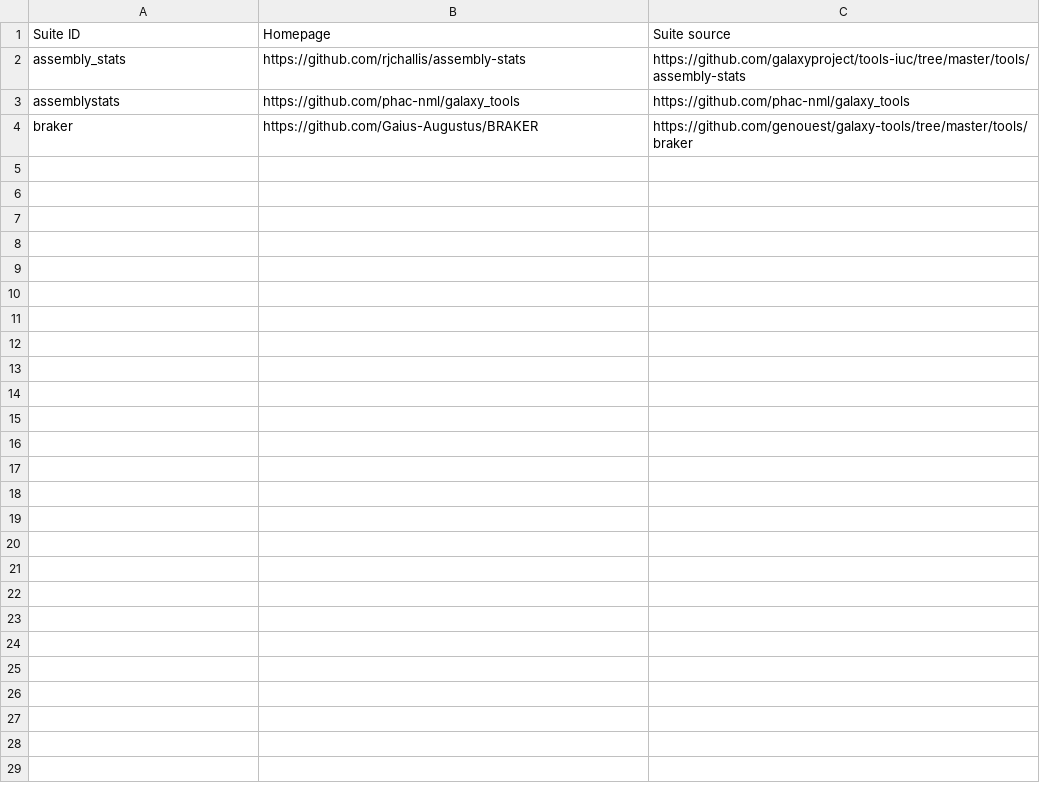
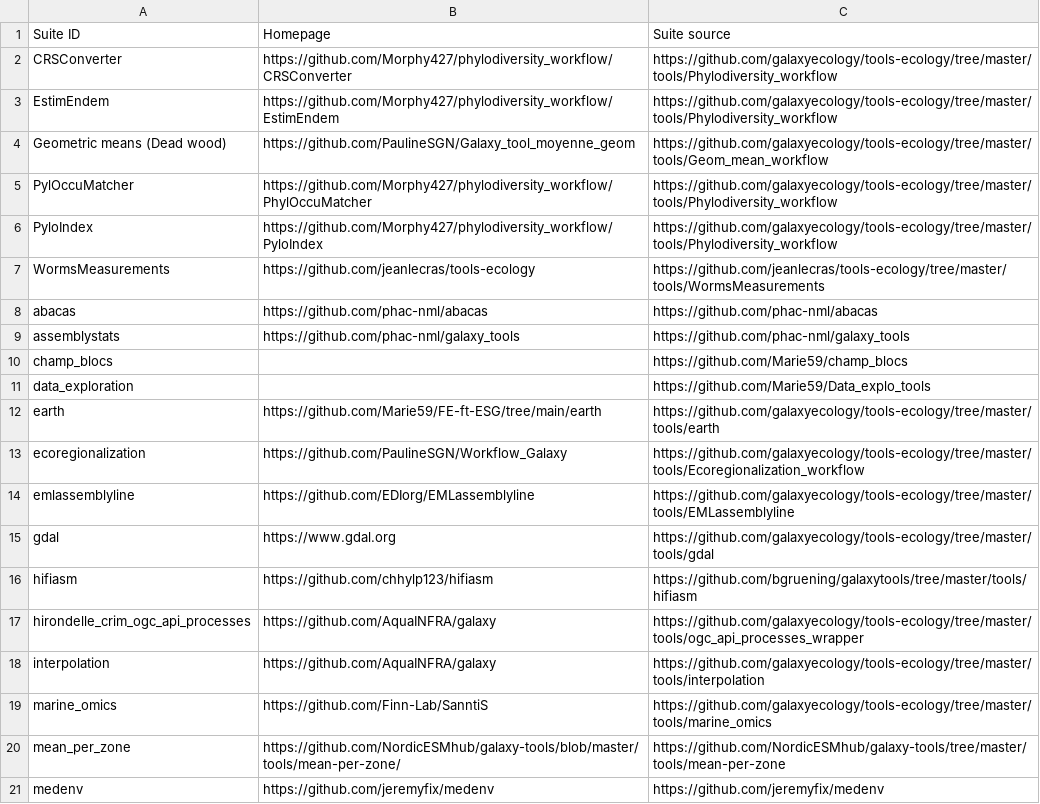
Before and after one commit to galaxyproject/galaxy_codex, a TSV file: communities/biodiversity/resources/curated_tools_wo_biotools.tsv, drawn as a sheet; only a part is shown; the diff covers the shown part only.

Commit message:
Update resources

```diff
--- a/communities/biodiversity/resources/curated_tools_wo_biotools.tsv
+++ b/communities/biodiversity/resources/curated_tools_wo_biotools.tsv
@@ -1,4 +1,21 @@
 Suite ID	Homepage	Suite source
-assembly_stats	https://github.com/rjchallis/assembly-stats	https://github.com/galaxyproject/tools-iuc/tree/master/tools/assembly-stats
+CRSConverter	https://github.com/Morphy427/phylodiversity_workflow/CRSConverter	https://github.com/galaxyecology/tools-ecology/tree/master/tools/Phylodiversity_workflow
+EstimEndem	https://github.com/Morphy427/phylodiversity_workflow/EstimEndem	https://github.com/galaxyecology/tools-ecology/tree/master/tools/Phylodiversity_workflow
+Geometric means (Dead wood)	https://github.com/PaulineSGN/Galaxy_tool_moyenne_geom	https://github.com/galaxyecology/tools-ecology/tree/master/tools/Geom_mean_workflow
+PylOccuMatcher	https://github.com/Morphy427/phylodiversity_workflow/PhylOccuMatcher	https://github.com/galaxyecology/tools-ecology/tree/master/tools/Phylodiversity_workflow
+PyloIndex	https://github.com/Morphy427/phylodiversity_workflow/PyloIndex	https://github.com/galaxyecology/tools-ecology/tree/master/tools/Phylodiversity_workflow
+WormsMeasurements	https://github.com/jeanlecras/tools-ecology	https://github.com/jeanlecras/tools-ecology/tree/master/tools/WormsMeasurements
+abacas	https://github.com/phac-nml/abacas	https://github.com/phac-nml/abacas
 assemblystats	https://github.com/phac-nml/galaxy_tools	https://github.com/phac-nml/galaxy_tools
-braker	https://github.com/Gaius-Augustus/BRAKER	https://github.com/genouest/galaxy-tools/tree/master/tools/braker
+champ_blocs		https://github.com/Marie59/champ_blocs
+data_exploration		https://github.com/Marie59/Data_explo_tools
+earth	https://github.com/Marie59/FE-ft-ESG/tree/main/earth	https://github.com/galaxyecology/tools-ecology/tree/master/tools/earth
+ecoregionalization	https://github.com/PaulineSGN/Workflow_Galaxy	https://github.com/galaxyecology/tools-ecology/tree/master/tools/Ecoregionalization_workflow
+emlassemblyline	https://github.com/EDIorg/EMLassemblyline	https://github.com/galaxyecology/tools-ecology/tree/master/tools/EMLassemblyline
+gdal	https://www.gdal.org	https://github.com/galaxyecology/tools-ecology/tree/master/tools/gdal
+hifiasm	https://github.com/chhylp123/hifiasm	https://github.com/bgruening/galaxytools/tree/master/tools/hifiasm
+hirondelle_crim_ogc_api_processes	https://github.com/AquaINFRA/galaxy	https://github.com/galaxyecology/tools-ecology/tree/master/tools/ogc_api_processes_wrapper
+interpolation	https://github.com/AquaINFRA/galaxy	https://github.com/galaxyecology/tools-ecology/tree/master/tools/interpolation
+marine_omics	https://github.com/Finn-Lab/SanntiS	https://github.com/galaxyecology/tools-ecology/tree/master/tools/marine_omics
+mean_per_zone	https://github.com/NordicESMhub/galaxy-tools/blob/master/tools/mean-per-zone/	https://github.com/NordicESMhub/galaxy-tools/tree/master/tools/mean-per-zone
+medenv	https://github.com/jeremyfix/medenv	https://github.com/jeremyfix/medenv
```
Also changed, not shown: 30 added rows elsewhere in this file, communities/biodiversity/metadata/tool_status.tsv, communities/biodiversity/resources/curated_tools_w_biotools.tsv, 29 other files.
